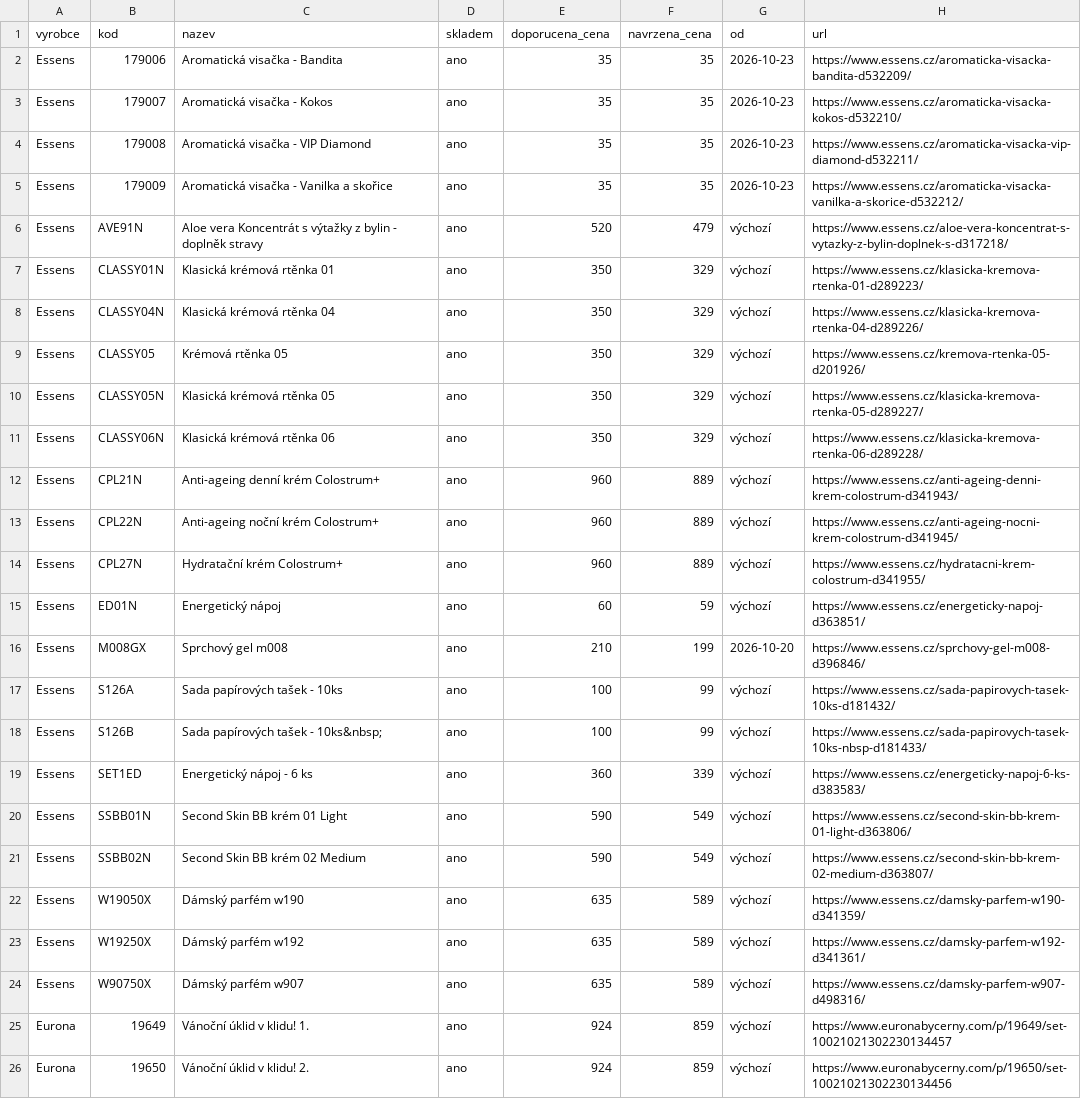
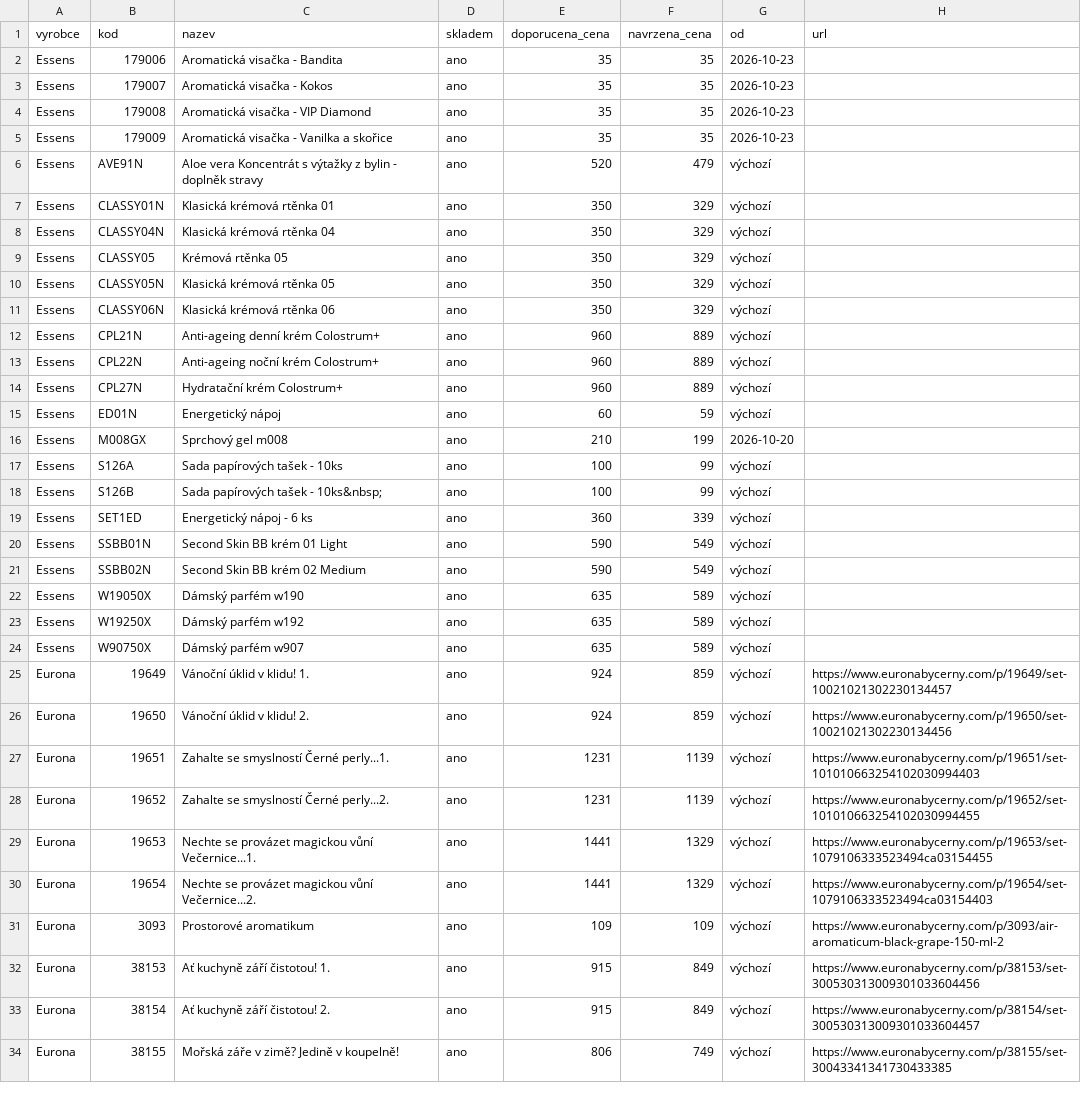
Before and after one commit to Stzboril/kosmetikaeva-sklad, a CSV file: prehled/nove_u_dodavatele.csv, drawn as a sheet; only a part is shown; the shorter side is filled out with more unchanged rows; the diff covers the shown part only.

```diff
--- a/prehled/nove_u_dodavatele.csv
+++ b/prehled/nove_u_dodavatele.csv
@@ -1,25 +1,25 @@
 "vyrobce";"kod";"nazev";"skladem";"doporucena_cena";"navrzena_cena";"od";"url"
-"Essens";"179006";"Aromatická visačka - Bandita";"ano";"35";"35";"2026-10-23";"https://www.essens.cz/aromaticka-visacka-bandita-d532209/"
-"Essens";"179007";"Aromatická visačka - Kokos";"ano";"35";"35";"2026-10-23";"https://www.essens.cz/aromaticka-visacka-kokos-d532210/"
-"Essens";"179008";"Aromatická visačka - VIP Diamond";"ano";"35";"35";"2026-10-23";"https://www.essens.cz/aromaticka-visacka-vip-diamond-d532211/"
-"Essens";"179009";"Aromatická visačka - Vanilka a skořice";"ano";"35";"35";"2026-10-23";"https://www.essens.cz/aromaticka-visacka-vanilka-a-skorice-d532212/"
-"Essens";"AVE91N";"Aloe vera Koncentrát s výtažky z bylin - doplněk stravy";"ano";"520";"479";"výchozí";"https://www.essens.cz/aloe-vera-koncentrat-s-vytazky-z-bylin-doplnek-s-d317218/"
-"Essens";"CLASSY01N";"Klasická krémová rtěnka 01";"ano";"350";"329";"výchozí";"https://www.essens.cz/klasicka-kremova-rtenka-01-d289223/"
-"Essens";"CLASSY04N";"Klasická krémová rtěnka 04";"ano";"350";"329";"výchozí";"https://www.essens.cz/klasicka-kremova-rtenka-04-d289226/"
-"Essens";"CLASSY05";"Krémová rtěnka 05";"ano";"350";"329";"výchozí";"https://www.essens.cz/kremova-rtenka-05-d201926/"
-"Essens";"CLASSY05N";"Klasická krémová rtěnka 05";"ano";"350";"329";"výchozí";"https://www.essens.cz/klasicka-kremova-rtenka-05-d289227/"
-"Essens";"CLASSY06N";"Klasická krémová rtěnka 06";"ano";"350";"329";"výchozí";"https://www.essens.cz/klasicka-kremova-rtenka-06-d289228/"
-"Essens";"CPL21N";"Anti-ageing denní krém Colostrum+";"ano";"960";"889";"výchozí";"https://www.essens.cz/anti-ageing-denni-krem-colostrum-d341943/"
-"Essens";"CPL22N";"Anti-ageing noční krém Colostrum+";"ano";"960";"889";"výchozí";"https://www.essens.cz/anti-ageing-nocni-krem-colostrum-d341945/"
-"Essens";"CPL27N";"Hydratační krém Colostrum+";"ano";"960";"889";"výchozí";"https://www.essens.cz/hydratacni-krem-colostrum-d341955/"
-"Essens";"ED01N";"Energetický nápoj";"ano";"60";"59";"výchozí";"https://www.essens.cz/energeticky-napoj-d363851/"
-"Essens";"M008GX";"Sprchový gel m008";"ano";"210";"199";"2026-10-20";"https://www.essens.cz/sprchovy-gel-m008-d396846/"
-"Essens";"S126A";"Sada papírových tašek - 10ks";"ano";"100";"99";"výchozí";"https://www.essens.cz/sada-papirovych-tasek-10ks-d181432/"
-"Essens";"S126B";"Sada papírových tašek - 10ks&nbsp;";"ano";"100";"99";"výchozí";"https://www.essens.cz/sada-papirovych-tasek-10ks-nbsp-d181433/"
-"Essens";"SET1ED";"Energetický nápoj - 6 ks";"ano";"360";"339";"výchozí";"https://www.essens.cz/energeticky-napoj-6-ks-d383583/"
-"Essens";"SSBB01N";"Second Skin BB krém 01 Light";"ano";"590";"549";"výchozí";"https://www.essens.cz/second-skin-bb-krem-01-light-d363806/"
-"Essens";"SSBB02N";"Second Skin BB krém 02 Medium";"ano";"590";"549";"výchozí";"https://www.essens.cz/second-skin-bb-krem-02-medium-d363807/"
-"Essens";"W19050X";"Dámský parfém w190";"ano";"635";"589";"výchozí";"https://www.essens.cz/damsky-parfem-w190-d341359/"
-"Essens";"W19250X";"Dámský parfém w192";"ano";"635";"589";"výchozí";"https://www.essens.cz/damsky-parfem-w192-d341361/"
-"Essens";"W90750X";"Dámský parfém w907";"ano";"635";"589";"výchozí";"https://www.essens.cz/damsky-parfem-w907-d498316/"
+"Essens";"179006";"Aromatická visačka - Bandita";"ano";"35";"35";"2026-10-23";""
+"Essens";"179007";"Aromatická visačka - Kokos";"ano";"35";"35";"2026-10-23";""
+"Essens";"179008";"Aromatická visačka - VIP Diamond";"ano";"35";"35";"2026-10-23";""
+"Essens";"179009";"Aromatická visačka - Vanilka a skořice";"ano";"35";"35";"2026-10-23";""
+"Essens";"AVE91N";"Aloe vera Koncentrát s výtažky z bylin - doplněk stravy";"ano";"520";"479";"výchozí";""
+"Essens";"CLASSY01N";"Klasická krémová rtěnka 01";"ano";"350";"329";"výchozí";""
+"Essens";"CLASSY04N";"Klasická krémová rtěnka 04";"ano";"350";"329";"výchozí";""
+"Essens";"CLASSY05";"Krémová rtěnka 05";"ano";"350";"329";"výchozí";""
+"Essens";"CLASSY05N";"Klasická krémová rtěnka 05";"ano";"350";"329";"výchozí";""
+"Essens";"CLASSY06N";"Klasická krémová rtěnka 06";"ano";"350";"329";"výchozí";""
+"Essens";"CPL21N";"Anti-ageing denní krém Colostrum+";"ano";"960";"889";"výchozí";""
+"Essens";"CPL22N";"Anti-ageing noční krém Colostrum+";"ano";"960";"889";"výchozí";""
+"Essens";"CPL27N";"Hydratační krém Colostrum+";"ano";"960";"889";"výchozí";""
+"Essens";"ED01N";"Energetický nápoj";"ano";"60";"59";"výchozí";""
+"Essens";"M008GX";"Sprchový gel m008";"ano";"210";"199";"2026-10-20";""
+"Essens";"S126A";"Sada papírových tašek - 10ks";"ano";"100";"99";"výchozí";""
+"Essens";"S126B";"Sada papírových tašek - 10ks&nbsp;";"ano";"100";"99";"výchozí";""
+"Essens";"SET1ED";"Energetický nápoj - 6 ks";"ano";"360";"339";"výchozí";""
+"Essens";"SSBB01N";"Second Skin BB krém 01 Light";"ano";"590";"549";"výchozí";""
+"Essens";"SSBB02N";"Second Skin BB krém 02 Medium";"ano";"590";"549";"výchozí";""
+"Essens";"W19050X";"Dámský parfém w190";"ano";"635";"589";"výchozí";""
+"Essens";"W19250X";"Dámský parfém w192";"ano";"635";"589";"výchozí";""
+"Essens";"W90750X";"Dámský parfém w907";"ano";"635";"589";"výchozí";""
 "Eurona";"19649";"Vánoční úklid v klidu! 1.";"ano";"924";"859";"výchozí";"https://www.euronabycerny.com/p/19649/set-10021021302230134457"
```
Also changed, not shown: 1 added row and 4 removed rows elsewhere in this file, 4 other files.
